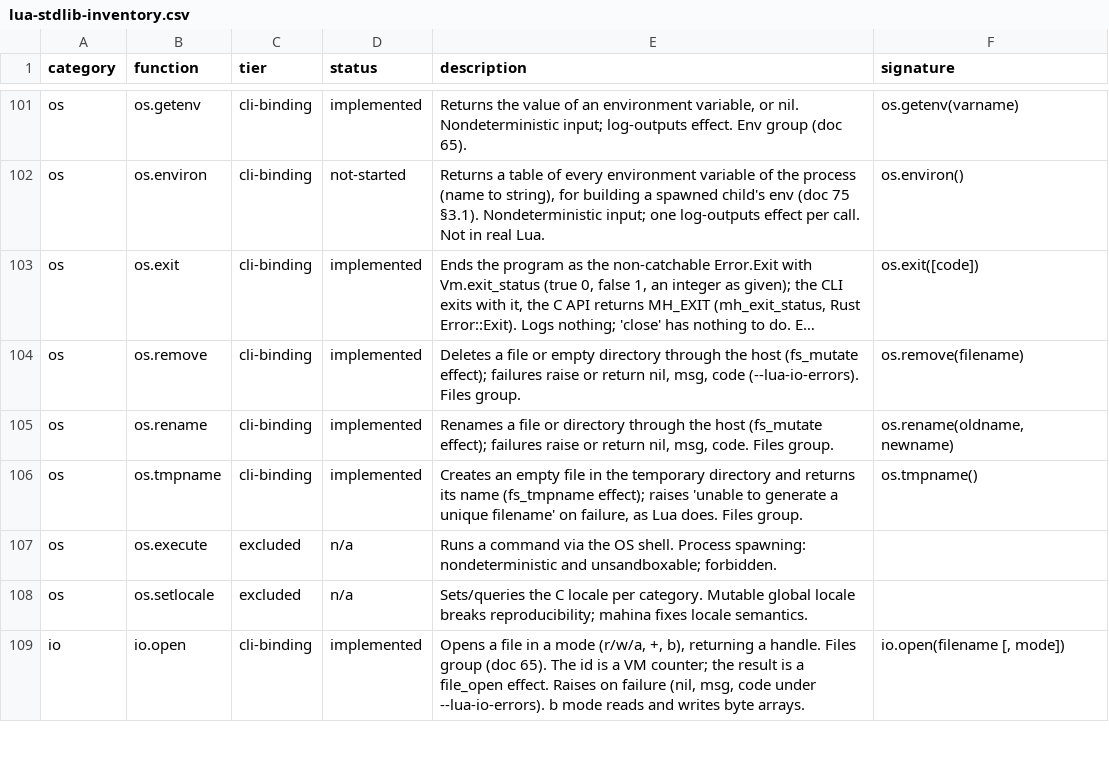
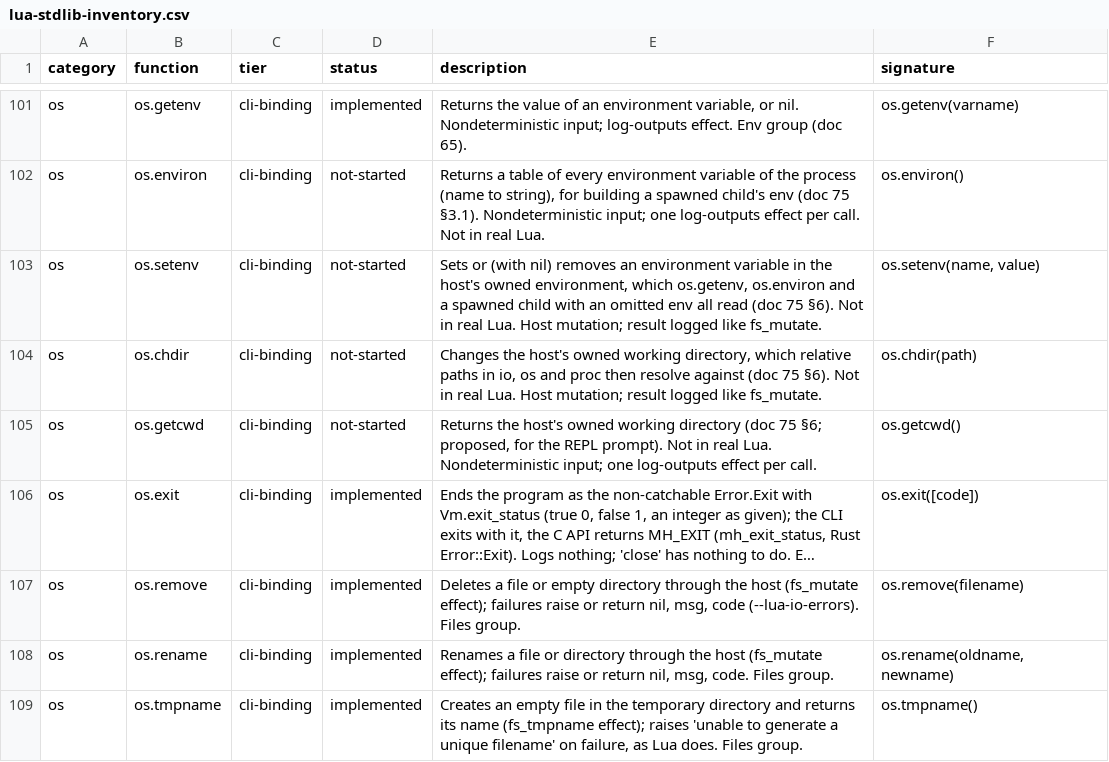
Before and after one commit to serialexp/lune, a CSV file: docs/lua-stdlib-inventory.csv, drawn as a sheet; only a part is shown, gaps mark what is left out; the shorter side is filled out with more unchanged rows; long unchanged cells end in …; the diff names each change by its address in the sheet, - before the commit and + after, or states it on an @@ line.

```diff
--- a/docs/lua-stdlib-inventory.csv
+++ b/docs/lua-stdlib-inventory.csv
+row 103: os | os.setenv | cli-binding | not-started | Sets or (with nil) removes an environment variable in the host's owned environment, which os.getenv, os.environ and a spawned child with an omitted env all read (doc 75 §6). Not in real Lua. Host mutation; result logged like fs_mutate. | os.setenv(name, value)
+row 104: os | os.chdir | cli-binding | not-started | Changes the host's owned working directory, which relative paths in io, os and proc then resolve against (doc 75 §6). Not in real Lua. Host mutation; result logged like fs_mutate. | os.chdir(path)
+row 105: os | os.getcwd | cli-binding | not-started | Returns the host's owned working directory (doc 75 §6; proposed, for the REPL prompt). Not in real Lua. Nondeterministic input; one log-outputs effect per call. | os.getcwd()
```
Also changed, not shown: 1 other file.
